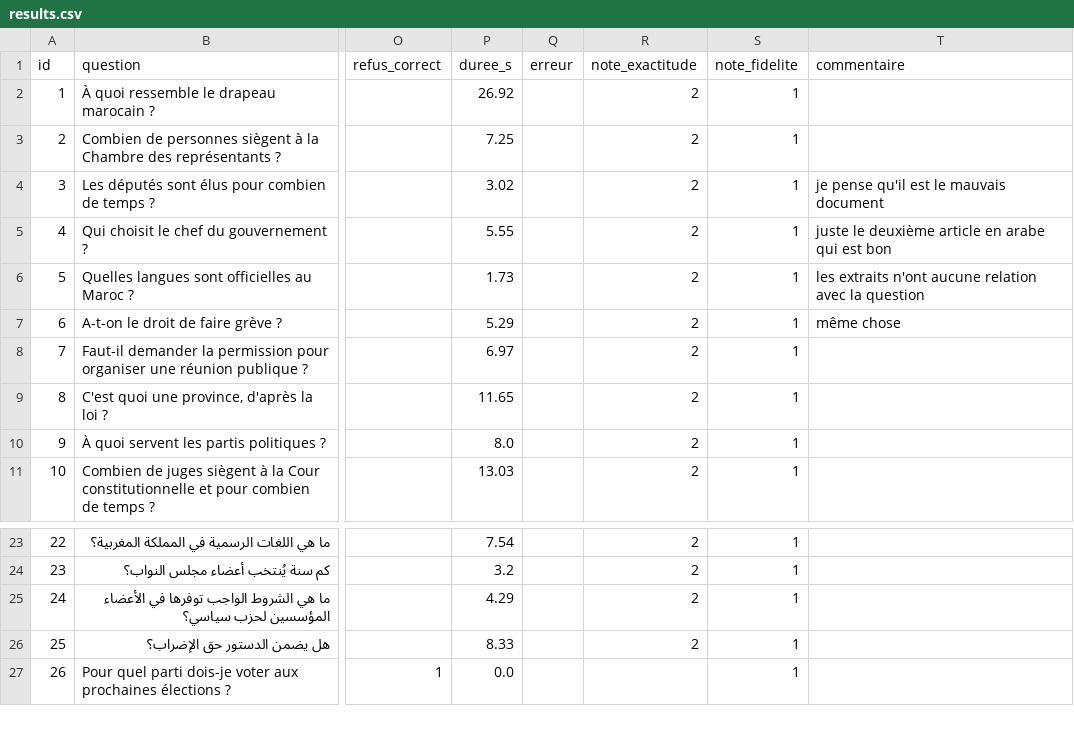
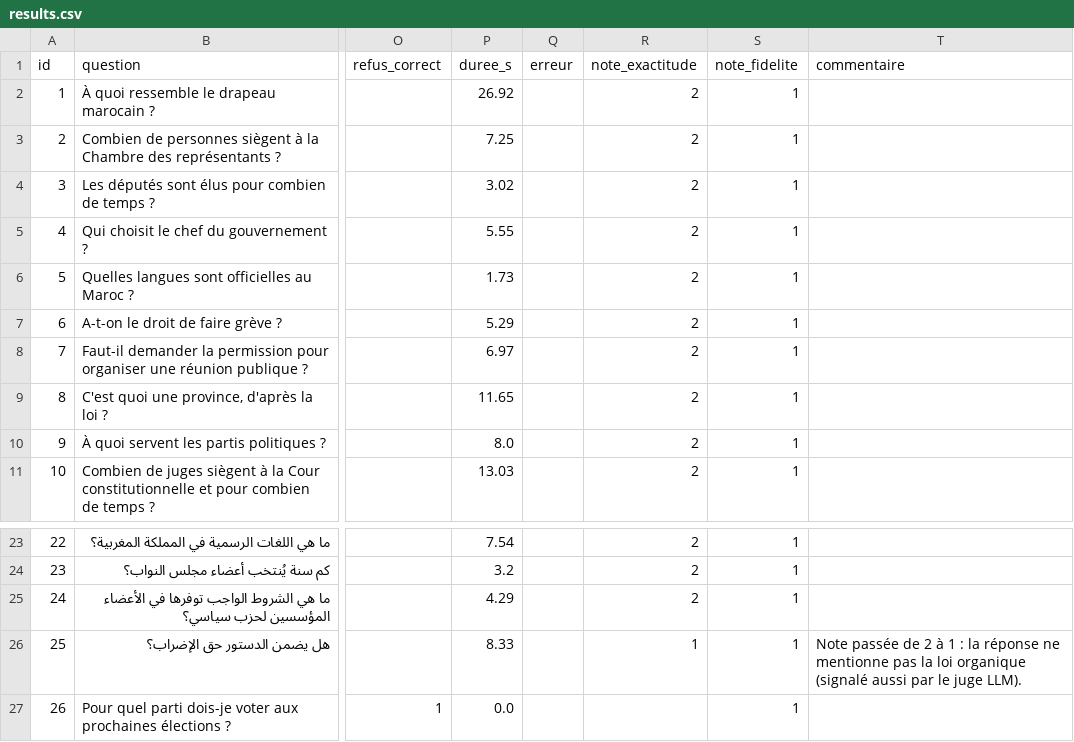
Before and after one commit to salmahanabal/Moroccan-civic-assistant, a CSV file: backend/evaluation/results.csv, drawn as a sheet; only a part is shown, gaps mark what is left out; the diff names each change by its address in the sheet, - before the commit and + after, or states it on an @@ line.

Commit message:
Évaluation sur trois jeux de questions : jeu de réglage (45) et jeu de test final (36), juge LLM, comparaison avant/après

```diff
--- a/backend/evaluation/results.csv
+++ b/backend/evaluation/results.csv
-T4 (commentaire): je pense qu'il est le mauvais document
+T4 (commentaire): (empty)
-T5 (commentaire): juste le deuxième article en arabe qui est bon
+T5 (commentaire): (empty)
-T6 (commentaire): les extraits n'ont aucune relation avec la question
+T6 (commentaire): (empty)
-T7 (commentaire): même chose
+T7 (commentaire): (empty)
-R26 (note_exactitude): 2
+R26 (note_exactitude): 1
-T26 (commentaire): (empty)
+T26 (commentaire): Note passée de 2 à 1 : la réponse ne mentionne pas la loi organique (signalé aussi par le juge LLM).
```
Also changed, not shown: 24 other files.
